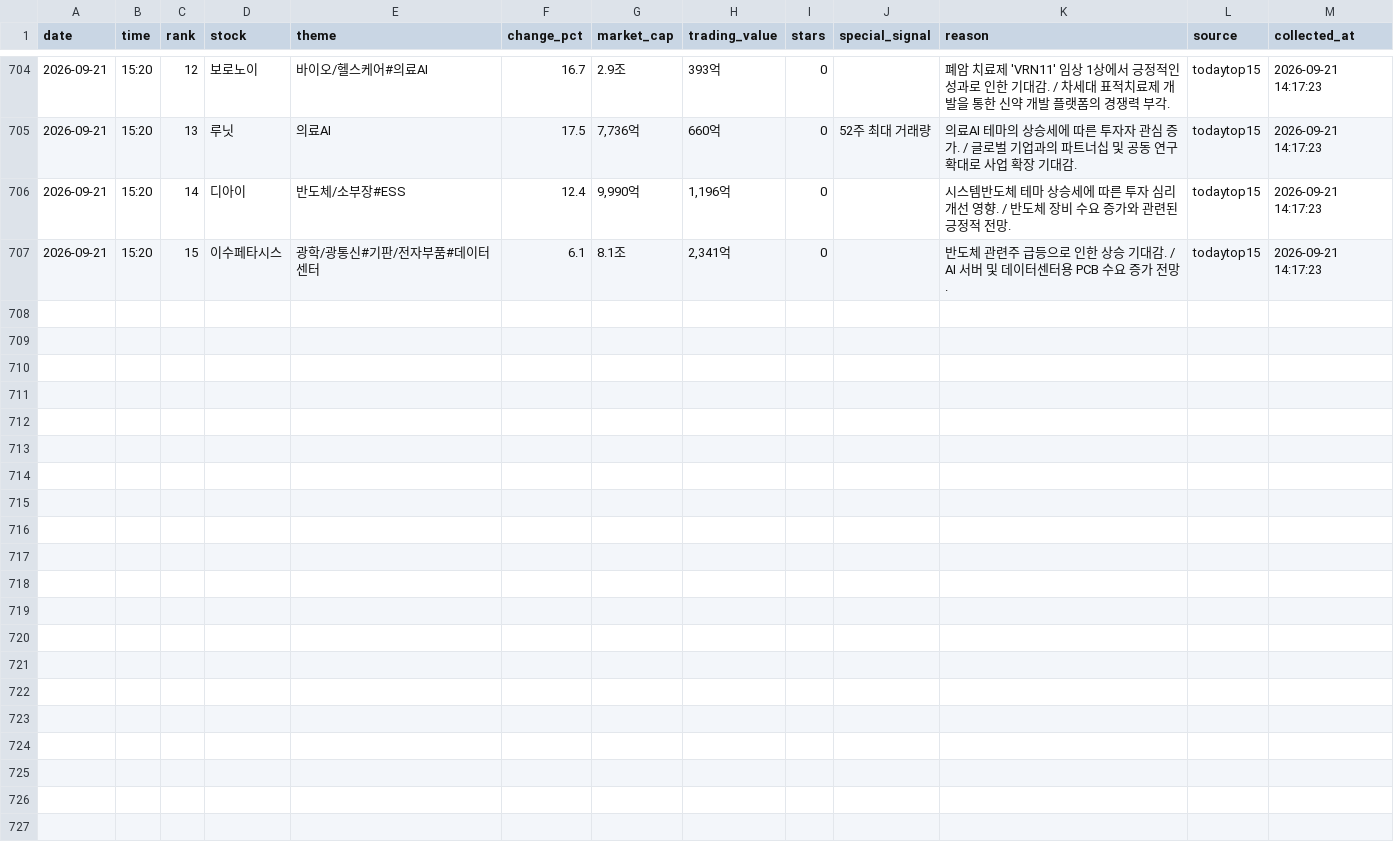
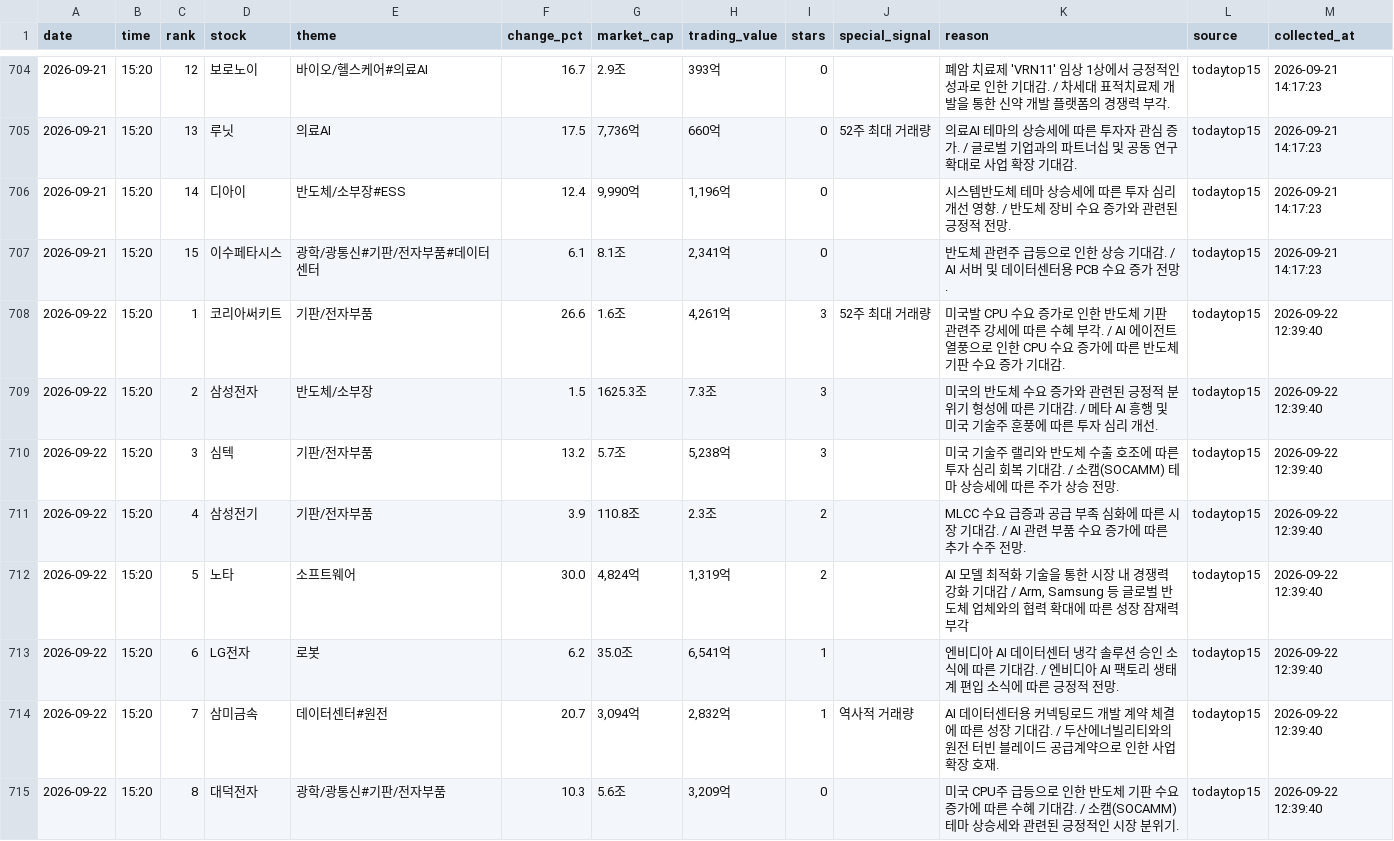
Before and after one commit to jinzhensheng-hash/awakeplus-dashboard, a CSV file: awakeplus/data/todaytop15.csv, drawn as a sheet; only a part is shown, gaps mark what is left out; the diff covers the shown part only.

```diff
--- a/awakeplus/data/todaytop15.csv
+++ b/awakeplus/data/todaytop15.csv
@@ -707 +707,9 @@
 2026-09-21,15:20,15,이수페타시스,광학/광통신#기판/전자부품#데이터센터,6.1,8.1조,"2,341억",0,,반도체 관련주 급등으로 인한 상승 기대감. / AI 서버 및 데이터센터용 PCB 수요 증가 전망.,todaytop15,2026-09-21 14:17:23
+2026-09-22,15:20,1,코리아써키트,기판/전자부품,26.6,1.6조,"4,261억",3,52주 최대 거래량,미국발 CPU 수요 증가로 인한 반도체 기판 관련주 강세에 따른 수혜 부각. / AI 에이전트 열풍으로 인한 CPU 수요 증가에 따른 반도체 기판 수요 증가 기대감.,todaytop15,2026-09-22 12:39:40
+2026-09-22,15:20,2,삼성전자,반도체/소부장,1.5,1625.3조,7.3조,3,,미국의 반도체 수요 증가와 관련된 긍정적 분위기 형성에 따른 기대감. / 메타 AI 흥행 및 미국 기술주 훈풍에 따른 투자 심리 개선.,todaytop15,2026-09-22 12:39:40
+2026-09-22,15:20,3,심텍,기판/전자부품,13.2,5.7조,"5,238억",3,,미국 기술주 랠리와 반도체 수출 호조에 따른 투자 심리 회복 기대감. / 소캠(SOCAMM) 테마 상승세에 따른 주가 상승 전망.,todaytop15,2026-09-22 12:39:40
+2026-09-22,15:20,4,삼성전기,기판/전자부품,3.9,110.8조,2.3조,2,,MLCC 수요 급증과 공급 부족 심화에 따른 시장 기대감. / AI 관련 부품 수요 증가에 따른 추가 수주 전망.,todaytop15,2026-09-22 12:39:40
+2026-09-22,15:20,5,노타,소프트웨어,30.0,"4,824억","1,319억",2,,"AI 모델 최적화 기술을 통한 시장 내 경쟁력 강화 기대감 / Arm, Samsung 등 글로벌 반도체 업체와의 협력 확대에 따른 성장 잠재력 부각",todaytop15,2026-09-22 12:39:40
+2026-09-22,15:20,6,LG전자,로봇,6.2,35.0조,"6,541억",1,,엔비디아 AI 데이터센터 냉각 솔루션 승인 소식에 따른 기대감. / 엔비디아 AI 팩토리 생태계 편입 소식에 따른 긍정적 전망.,todaytop15,2026-09-22 12:39:40
+2026-09-22,15:20,7,삼미금속,데이터센터#원전,20.7,"3,094억","2,832억",1,역사적 거래량,AI 데이터센터용 커넥팅로드 개발 계약 체결에 따른 성장 기대감. / 두산에너빌리티와의 원전 터빈 블레이드 공급계약으로 인한 사업 확장 호재.,todaytop15,2026-09-22 12:39:40
+2026-09-22,15:20,8,대덕전자,광학/광통신#기판/전자부품,10.3,5.6조,"3,209억",0,,미국 CPU주 급등으로 인한 반도체 기판 수요 증가에 따른 수혜 기대감. / 소캠(SOCAMM) 테마 상승세와 관련된 긍정적인 시장 분위기.,todaytop15,2026-09-22 12:39:40
```
Also changed, not shown: 7 added rows elsewhere in this file, awakeplus/data/newhigh.csv, awakeplus/data/posts.csv, 2 other files.
